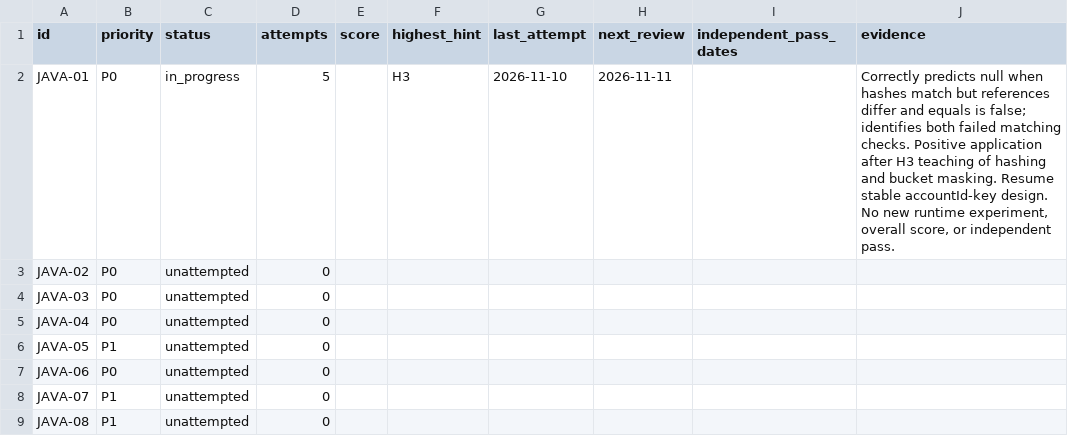
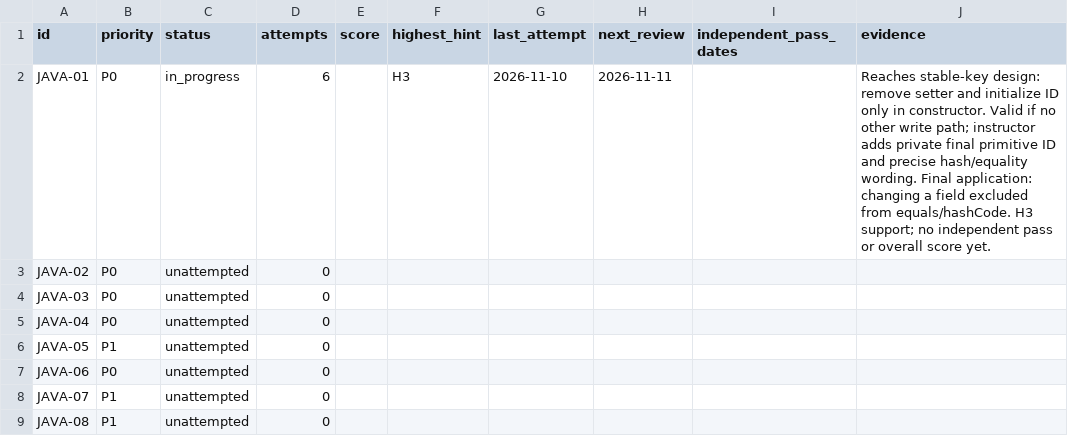
Before and after one commit to Sumitmishra-09/prep, a CSV file: progress/questions.csv, drawn as a sheet; only a part is shown.

Commit message:
Record constructor-only key design and final-field refinement

```diff
--- a/progress/questions.csv
+++ b/progress/questions.csv
@@ -1,3 +1,3 @@
 id,priority,status,attempts,score,highest_hint,last_attempt,next_review,independent_pass_dates,evidence
-JAVA-01,P0,in_progress,5,,H3,2026-11-10,2026-11-11,,"Correctly predicts null when hashes match but references differ and equals is false; identifies both failed matching checks. Positive application after H3 teaching of hashing and bucket masking. Resume stable accountId-key design. No new runtime experiment, overall score, or independent pass."
+JAVA-01,P0,in_progress,6,,H3,2026-11-10,2026-11-11,,Reaches stable-key design: remove setter and initialize ID only in constructor. Valid if no other write path; instructor adds private final primitive ID and precise hash/equality wording. Final application: changing a field excluded from equals/hashCode. H3 support; no independent pass or overall score yet.
 JAVA-02,P0,unattempted,0,,,,,,
```
Also changed, not shown: 4 other files.
